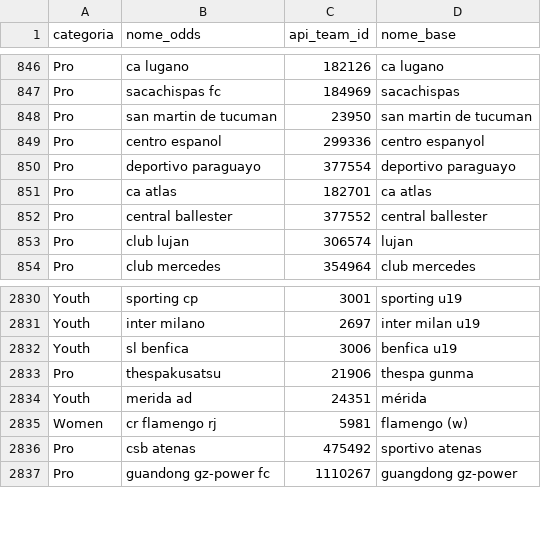
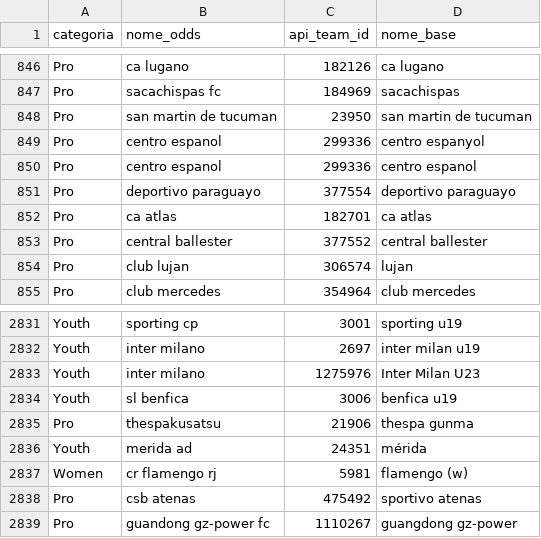
Before and after one commit to gatodegravata/vulp-stats, a CSV file: lists/dicionario_api-tc.csv, drawn as a sheet; only a part is shown, gaps mark what is left out.

```diff
--- a/lists/dicionario_api-tc.csv
+++ b/lists/dicionario_api-tc.csv
@@ -849,2 +849,3 @@ Pro,san martin de tucuman,23950,san martin de tucuman
 Pro,centro espanol,299336,centro espanyol
+Pro,centro espanol,299336,centro espanol
 Pro,deportivo paraguayo,377554,deportivo paraguayo
@@ -2831,2 +2832,3 @@ Youth,sporting cp,3001,sporting u19
 Youth,inter milano,2697,inter milan u19
+Youth,inter milano,1275976,Inter Milan U23
 Youth,sl benfica,3006,benfica u19
```
Also changed, not shown: 2 other files.
